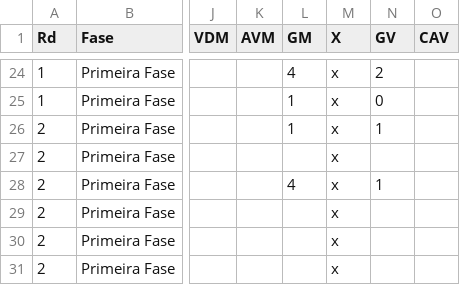
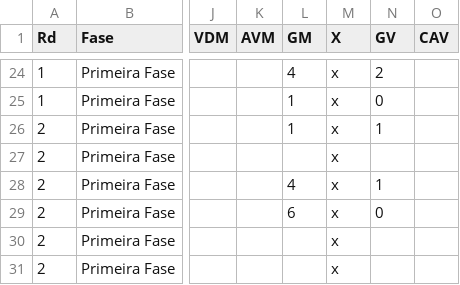
Before and after one commit to rnanalista-max/Feriados, a CSV file: copa2026.csv, drawn as a sheet; only a part is shown, gaps mark what is left out; the diff names each change by its address in the sheet, - before the commit and + after, or states it on an @@ line.

Commit message:
Atualização do CSV de Classificação de Grupos

```diff
--- a/copa2026.csv
+++ b/copa2026.csv
-L29 (GM): (empty)
+L29 (GM): 6
-N29 (GV): (empty)
+N29 (GV): 0
```
